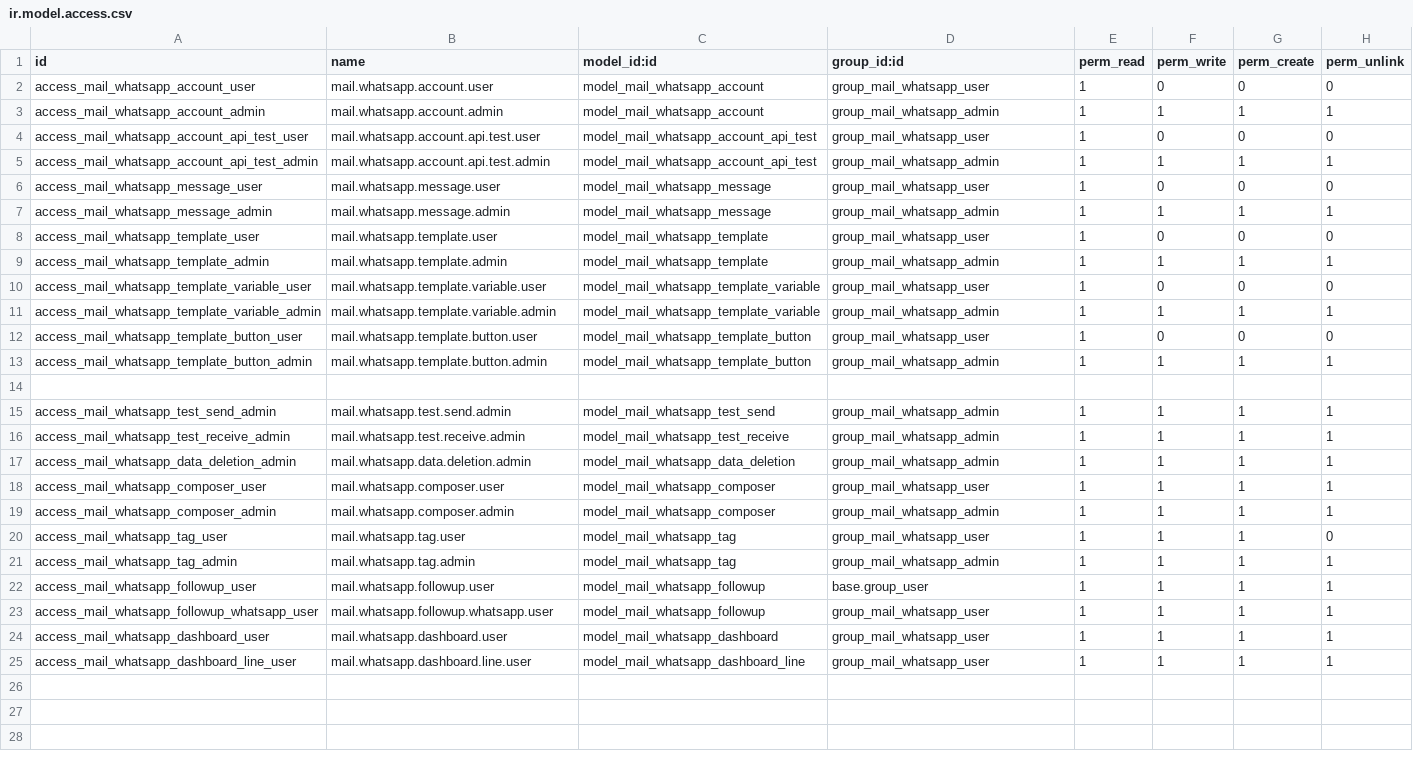
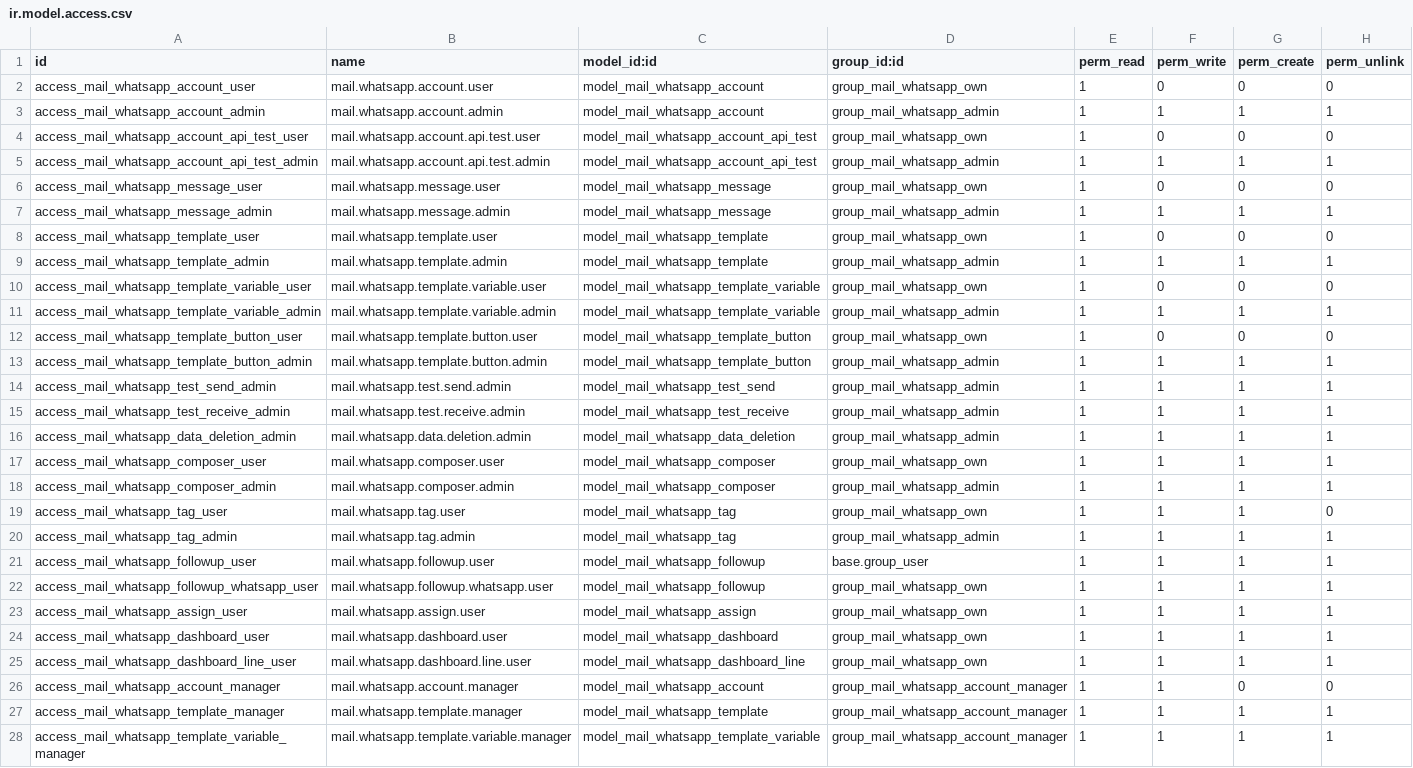
Before and after one commit to poweredbyandy/common, a CSV file: mail_whatsapp/security/ir.model.access.csv, drawn as a sheet; only a part is shown; the diff covers the shown part only.

Commit message:
Update Mail WhatsApp module with new features and enhancements
This commit updates the Mail WhatsApp module to version 18.0.1.47.0, introducing several new features and improvements. Key changes include:

- Added new access levels for WhatsApp users, allowing for more granular control over chat visibility and management.
- Enhanced the dashboard to provide detailed metrics on messages sent from both Odoo and the WhatsApp Business app.
- Introduced file attachment support in the demo message simulation, allowing users to send various file types.
- Improved the logic for determining chat access based on user roles and permissions.
- Updated documentation to reflect new features and configuration options.

These changes aim to enhance user experience and streamline WhatsApp chat management within the Odoo environment.

```diff
--- a/mail_whatsapp/security/ir.model.access.csv
+++ b/mail_whatsapp/security/ir.model.access.csv
@@ -1,15 +1,14 @@
 id,name,model_id:id,group_id:id,perm_read,perm_write,perm_create,perm_unlink
-access_mail_whatsapp_account_user,mail.whatsapp.account.user,model_mail_whatsapp_account,group_mail_whatsapp_user,1,0,0,0
+access_mail_whatsapp_account_user,mail.whatsapp.account.user,model_mail_whatsapp_account,group_mail_whatsapp_own,1,0,0,0
 access_mail_whatsapp_account_admin,mail.whatsapp.account.admin,model_mail_whatsapp_account,group_mail_whatsapp_admin,1,1,1,1
-access_mail_whatsapp_account_api_test_user,mail.whatsapp.account.api.test.user,model_mail_whatsapp_account_api_test,group_mail_whatsapp_user,1,0,0,0
+access_mail_whatsapp_account_api_test_user,mail.whatsapp.account.api.test.user,model_mail_whatsapp_account_api_test,group_mail_whatsapp_own,1,0,0,0
 access_mail_whatsapp_account_api_test_admin,mail.whatsapp.account.api.test.admin,model_mail_whatsapp_account_api_test,group_mail_whatsapp_admin,1,1,1,1
-access_mail_whatsapp_message_user,mail.whatsapp.message.user,model_mail_whatsapp_message,group_mail_whatsapp_user,1,0,0,0
+access_mail_whatsapp_message_user,mail.whatsapp.message.user,model_mail_whatsapp_message,group_mail_whatsapp_own,1,0,0,0
 access_mail_whatsapp_message_admin,mail.whatsapp.message.admin,model_mail_whatsapp_message,group_mail_whatsapp_admin,1,1,1,1
-access_mail_whatsapp_template_user,mail.whatsapp.template.user,model_mail_whatsapp_template,group_mail_whatsapp_user,1,0,0,0
+access_mail_whatsapp_template_user,mail.whatsapp.template.user,model_mail_whatsapp_template,group_mail_whatsapp_own,1,0,0,0
 access_mail_whatsapp_template_admin,mail.whatsapp.template.admin,model_mail_whatsapp_template,group_mail_whatsapp_admin,1,1,1,1
-access_mail_whatsapp_template_variable_user,mail.whatsapp.template.variable.user,model_mail_whatsapp_template_variable,group_mail_whatsapp_user,1,0,0,0
+access_mail_whatsapp_template_variable_user,mail.whatsapp.template.variable.user,model_mail_whatsapp_template_variable,group_mail_whatsapp_own,1,0,0,0
 access_mail_whatsapp_template_variable_admin,mail.whatsapp.template.variable.admin,model_mail_whatsapp_template_variable,group_mail_whatsapp_admin,1,1,1,1
-access_mail_whatsapp_template_button_user,mail.whatsapp.template.button.user,model_mail_whatsapp_template_button,group_mail_whatsapp_user,1,0,0,0
+access_mail_whatsapp_template_button_user,mail.whatsapp.template.button.user,model_mail_whatsapp_template_button,group_mail_whatsapp_own,1,0,0,0
 access_mail_whatsapp_template_button_admin,mail.whatsapp.template.button.admin,model_mail_whatsapp_template_button,group_mail_whatsapp_admin,1,1,1,1
-
 access_mail_whatsapp_test_send_admin,mail.whatsapp.test.send.admin,model_mail_whatsapp_test_send,group_mail_whatsapp_admin,1,1,1,1
@@ -17,9 +16,13 @@ access_mail_whatsapp_test_receive_admin,mail.whatsapp.test.receive.admin,model_m
 access_mail_whatsapp_data_deletion_admin,mail.whatsapp.data.deletion.admin,model_mail_whatsapp_data_deletion,group_mail_whatsapp_admin,1,1,1,1
-access_mail_whatsapp_composer_user,mail.whatsapp.composer.user,model_mail_whatsapp_composer,group_mail_whatsapp_user,1,1,1,1
+access_mail_whatsapp_composer_user,mail.whatsapp.composer.user,model_mail_whatsapp_composer,group_mail_whatsapp_own,1,1,1,1
 access_mail_whatsapp_composer_admin,mail.whatsapp.composer.admin,model_mail_whatsapp_composer,group_mail_whatsapp_admin,1,1,1,1
-access_mail_whatsapp_tag_user,mail.whatsapp.tag.user,model_mail_whatsapp_tag,group_mail_whatsapp_user,1,1,1,0
+access_mail_whatsapp_tag_user,mail.whatsapp.tag.user,model_mail_whatsapp_tag,group_mail_whatsapp_own,1,1,1,0
 access_mail_whatsapp_tag_admin,mail.whatsapp.tag.admin,model_mail_whatsapp_tag,group_mail_whatsapp_admin,1,1,1,1
 access_mail_whatsapp_followup_user,mail.whatsapp.followup.user,model_mail_whatsapp_followup,base.group_user,1,1,1,1
-access_mail_whatsapp_followup_whatsapp_user,mail.whatsapp.followup.whatsapp.user,model_mail_whatsapp_followup,group_mail_whatsapp_user,1,1,1,1
-access_mail_whatsapp_dashboard_user,mail.whatsapp.dashboard.user,model_mail_whatsapp_dashboard,group_mail_whatsapp_user,1,1,1,1
-access_mail_whatsapp_dashboard_line_user,mail.whatsapp.dashboard.line.user,model_mail_whatsapp_dashboard_line,group_mail_whatsapp_user,1,1,1,1
+access_mail_whatsapp_followup_whatsapp_user,mail.whatsapp.followup.whatsapp.user,model_mail_whatsapp_followup,group_mail_whatsapp_own,1,1,1,1
+access_mail_whatsapp_assign_user,mail.whatsapp.assign.user,model_mail_whatsapp_assign,group_mail_whatsapp_own,1,1,1,1
+access_mail_whatsapp_dashboard_user,mail.whatsapp.dashboard.user,model_mail_whatsapp_dashboard,group_mail_whatsapp_own,1,1,1,1
+access_mail_whatsapp_dashboard_line_user,mail.whatsapp.dashboard.line.user,model_mail_whatsapp_dashboard_line,group_mail_whatsapp_own,1,1,1,1
+access_mail_whatsapp_account_manager,mail.whatsapp.account.manager,model_mail_whatsapp_account,group_mail_whatsapp_account_manager,1,1,0,0
+access_mail_whatsapp_template_manager,mail.whatsapp.template.manager,model_mail_whatsapp_template,group_mail_whatsapp_account_manager,1,1,1,1
+access_mail_whatsapp_template_variable_manager,mail.whatsapp.template.variable.manager,model_mail_whatsapp_template_variable,group_mail_whatsapp_account_manager,1,1,1,1
```
Also changed, not shown: 2 added rows elsewhere in this file, 43 other files.
